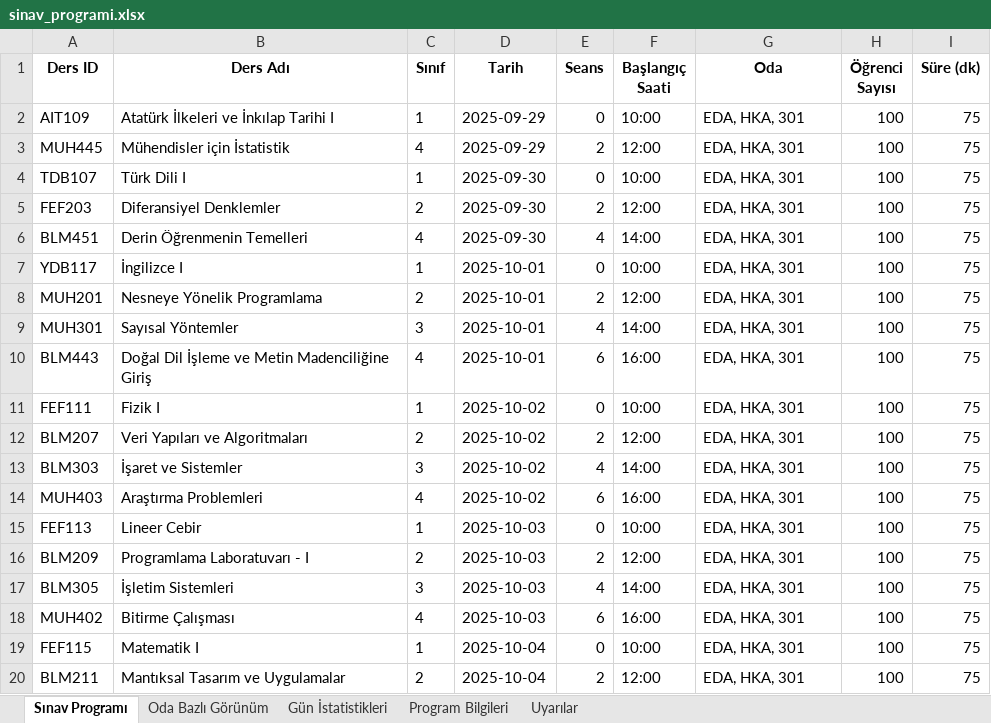
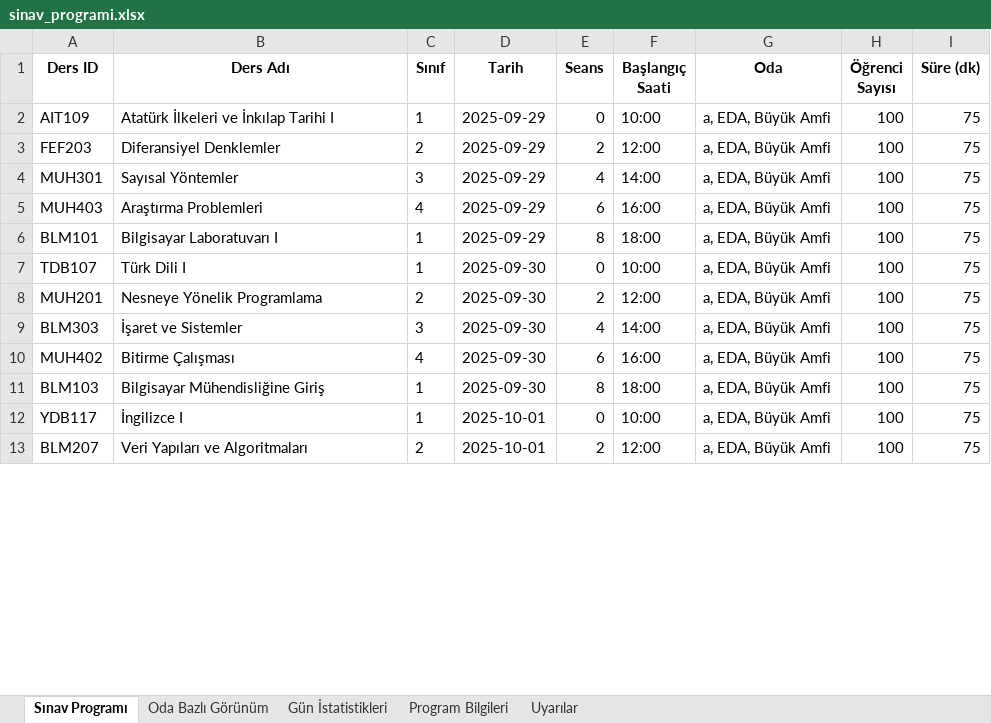
Before and after one commit to EnesDemir143/Yaz_lab_1, an Excel workbook: sinav_programi.xlsx, sheet Sınav Programı, drawn as a sheet; only a part is shown; values as stored, in another font and other column widths than the file's, no borders; removed rows and columns are numbered as before the commit, all else as after; the diff covers the shown part only; the diff names each change by its address in the sheet, - before the commit and + after, or states it on an @@ line.

```diff
--- a/sinav_programi.xlsx (sheet Sınav Programı)
+++ b/sinav_programi.xlsx (sheet Sınav Programı)
-G2 (Oda): EDA, HKA, 301
+G2 (Oda): a, EDA, Büyük Amfi
-row 3: MUH445 | Mühendisler için İstatistik | 4 | 2025-09-29 | 2 | 12:00 | EDA, HKA, 301 | 100 | 75
-row 4: TDB107 | Türk Dili I | 1 | 2025-09-30 | 0 | 10:00 | EDA, HKA, 301 | 100 | 75
-D3 (Tarih): 2025-09-30
+D3 (Tarih): 2025-09-29
-G3 (Oda): EDA, HKA, 301
+G3 (Oda): a, EDA, Büyük Amfi
-row 6: BLM451 | Derin Öğrenmenin Temelleri | 4 | 2025-09-30 | 4 | 14:00 | EDA, HKA, 301 | 100 | 75
-row 7: YDB117 | İngilizce I | 1 | 2025-10-01 | 0 | 10:00 | EDA, HKA, 301 | 100 | 75
-row 8: MUH201 | Nesneye Yönelik Programlama | 2 | 2025-10-01 | 2 | 12:00 | EDA, HKA, 301 | 100 | 75
-D4 (Tarih): 2025-10-01
+D4 (Tarih): 2025-09-29
-G4 (Oda): EDA, HKA, 301
+G4 (Oda): a, EDA, Büyük Amfi
-row 10: BLM443 | Doğal Dil İşleme ve Metin Madenciliğine Giriş | 4 | 2025-10-01 | 6 | 16:00 | EDA, HKA, 301 | 100 | 75
-row 11: FEF111 | Fizik I | 1 | 2025-10-02 | 0 | 10:00 | EDA, HKA, 301 | 100 | 75
-row 12: BLM207 | Veri Yapıları ve Algoritmaları | 2 | 2025-10-02 | 2 | 12:00 | EDA, HKA, 301 | 100 | 75
-row 13: BLM303 | İşaret ve Sistemler | 3 | 2025-10-02 | 4 | 14:00 | EDA, HKA, 301 | 100 | 75
-D5 (Tarih): 2025-10-02
+D5 (Tarih): 2025-09-29
-G5 (Oda): EDA, HKA, 301
+G5 (Oda): a, EDA, Büyük Amfi
+row 6: BLM101 | Bilgisayar Laboratuvarı I | 1 | 2025-09-29 | 8 | 18:00 | a, EDA, Büyük Amfi | 100 | 75
-A7 (Ders ID): FEF113
+A7 (Ders ID): TDB107
-B7 (Ders Adı): Lineer Cebir
+B7 (Ders Adı): Türk Dili I
-D7:D10 (Tarih): 2025-10-03
+D7:D10 (Tarih): 2025-09-30
-G7:G10 (Oda): EDA, HKA, 301
+G7:G10 (Oda): a, EDA, Büyük Amfi
-A8 (Ders ID): BLM209
+A8 (Ders ID): MUH201
-B8 (Ders Adı): Programlama Laboratuvarı - I
+B8 (Ders Adı): Nesneye Yönelik Programlama
-A9 (Ders ID): BLM305
+A9 (Ders ID): BLM303
-B9 (Ders Adı): İşletim Sistemleri
+B9 (Ders Adı): İşaret ve Sistemler
+row 11: BLM103 | Bilgisayar Mühendisliğine Giriş | 1 | 2025-09-30 | 8 | 18:00 | a, EDA, Büyük Amfi | 100 | 75
-A12 (Ders ID): FEF115
+A12 (Ders ID): YDB117
-B12 (Ders Adı): Matematik I
+B12 (Ders Adı): İngilizce I
-D12:D13 (Tarih): 2025-10-04
+D12:D13 (Tarih): 2025-10-01
-G12:G13 (Oda): EDA, HKA, 301
+G12:G13 (Oda): a, EDA, Büyük Amfi
-A13 (Ders ID): BLM211
+A13 (Ders ID): BLM207
-B13 (Ders Adı): Mantıksal Tasarım ve Uygulamalar
+B13 (Ders Adı): Veri Yapıları ve Algoritmaları
```
Also changed, not shown: 6 added rows, 5 removed rows and 42 edited cells elsewhere in this sheet, sheet Oda Bazlı Görünüm, sheet Gün İstatistikleri, sheet Uyarılar, sheet Program Bilgileri, 1 other file.
